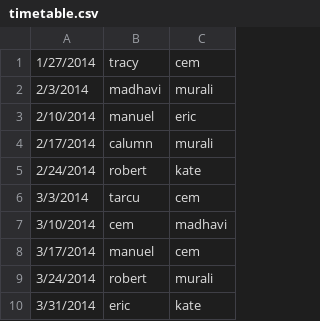
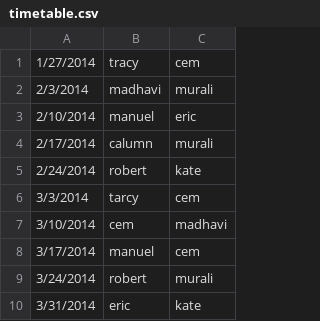
Before and after one commit to Gusymochis/oncall_ut, a CSV file: timetable.csv, drawn as a sheet; the diff names each change by its address in the sheet, - before the commit and + after, or states it on an @@ line.

```diff
--- a/timetable.csv
+++ b/timetable.csv
-B6: tarcu
+B6: tarcy
```
Also changed, not shown: 2 other files.
